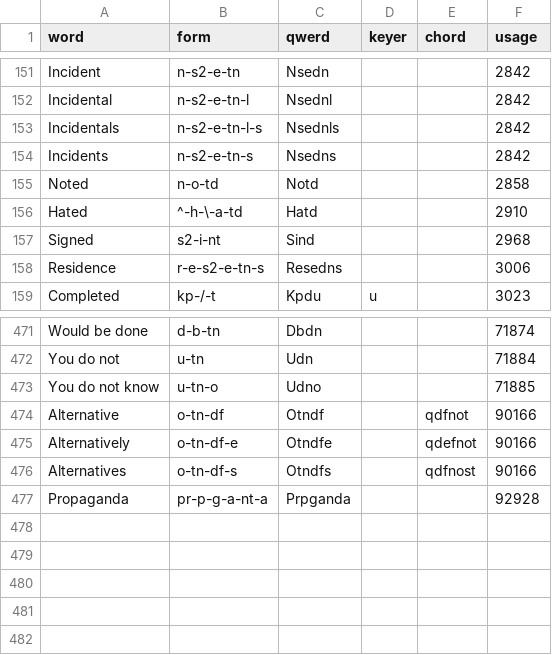
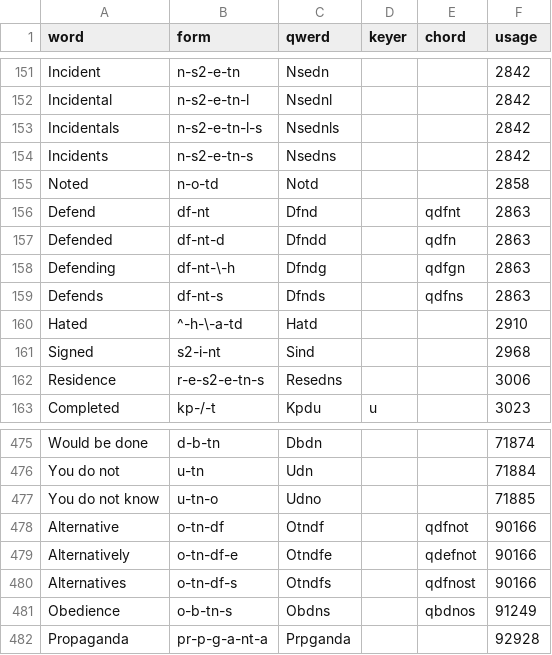
Before and after one commit to codepoke-kk/qwertigraphy, a CSV file: qwertigraph/dictionaries/anniversary_natural.csv, drawn as a sheet; only a part is shown, gaps mark what is left out.

```diff
--- a/qwertigraph/dictionaries/anniversary_natural.csv
+++ b/qwertigraph/dictionaries/anniversary_natural.csv
@@ -155,2 +155,6 @@ Incidents,n-s2-e-tn-s,Nsedns,,,2842
 Noted,n-o-td,Notd,,,2858
+Defend,df-nt,Dfnd,,qdfnt,2863
+Defended,df-nt-d,Dfndd,,qdfn,2863
+Defending,df-nt-\-h,Dfndg,,qdfgn,2863
+Defends,df-nt-s,Dfnds,,qdfns,2863
 Hated,^-h-\-a-td,Hatd,,,2910
@@ -476,2 +480,3 @@ Alternatively,o-tn-df-e,Otndfe,,qdefnot,90166
 Alternatives,o-tn-df-s,Otndfs,,qdfnost,90166
+Obedience,o-b-tn-s,Obdns,,qbdnos,91249
 Propaganda,pr-p-g-a-nt-a,Prpganda,,,92928
```
Also changed, not shown: qwertigraph/dictionaries/anniversary_cmu.csv.
